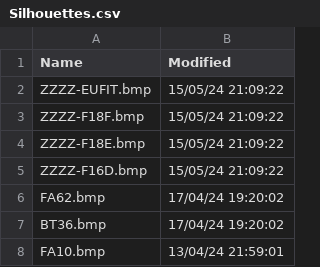
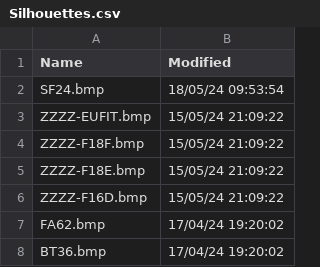
Before and after one commit to rikgale/VRSOperatorFlags, a CSV file: Silhouettes.csv, drawn as a sheet; only a part is shown; the shorter side is filled out with more unchanged rows.

```diff
--- a/Silhouettes.csv
+++ b/Silhouettes.csv
@@ -1,2 +1,3 @@
 Name,Modified
+SF24.bmp,18/05/24 09:53:54
 ZZZZ-EUFIT.bmp,15/05/24 21:09:22
```
Also changed, not shown: OperatorFlagsList.csv, 2 other files.
